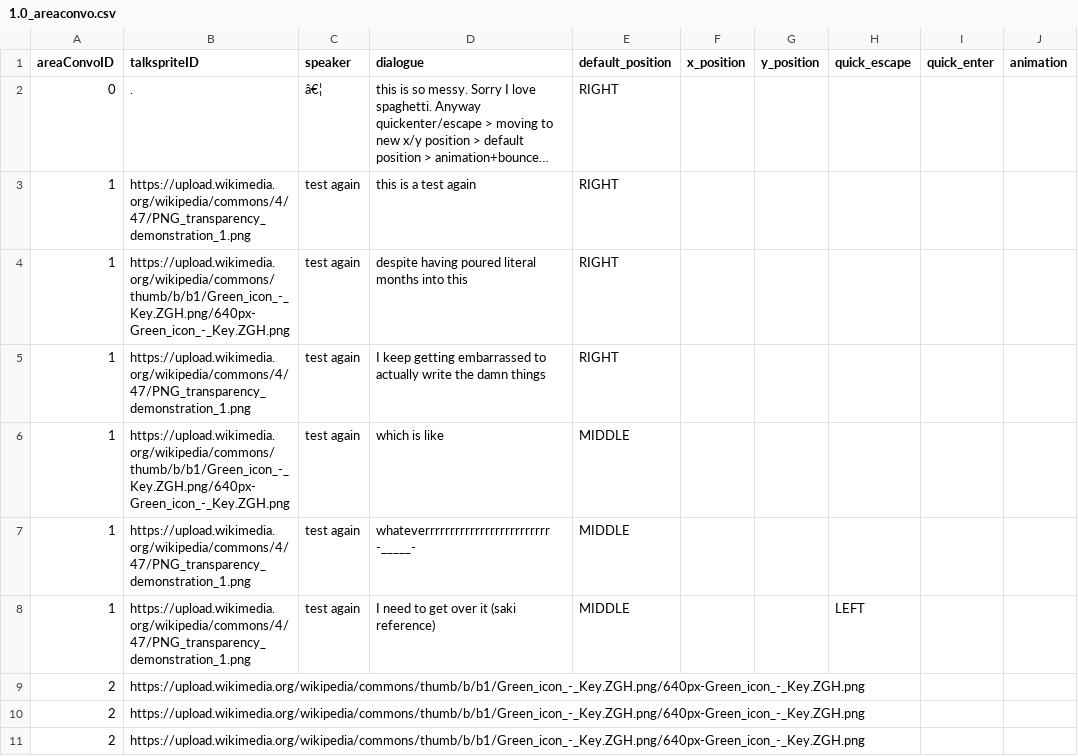
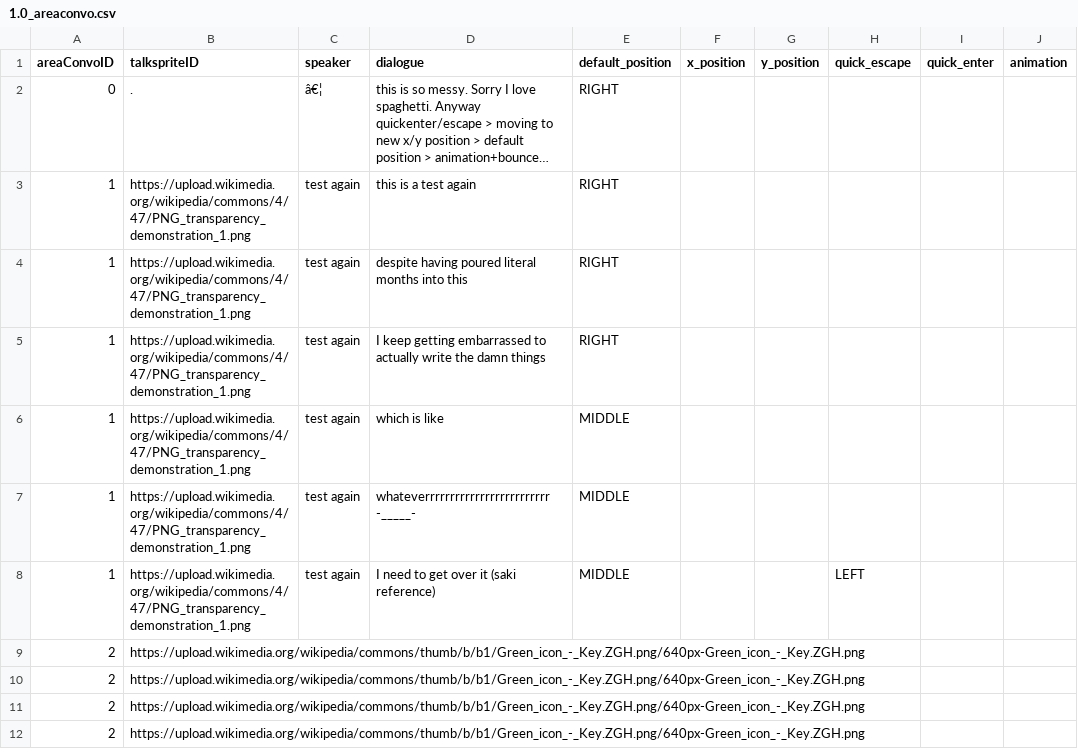
Before and after one commit to entomologist1/ttwopjsk, a CSV file: 1.0_areaconvo.csv, drawn as a sheet; only a part is shown; the shorter side is filled out with more unchanged rows; long unchanged cells end in ….

Commit message:
Add files via upload

```diff
--- a/1.0_areaconvo.csv
+++ b/1.0_areaconvo.csv
@@ -3,5 +3,5 @@
 1,https://upload.wikimedia.org/wikipedia/commons/4/47/PNG_transparency_demonstration_1.png,test again,this is a test again,RIGHT,,,,,
-1,https://upload.wikimedia.org/wikipedia/commons/thumb/b/b1/Green_icon_-_Key.ZGH.png/640px-Green_icon_-_Key.ZGH.png,test again,despite having poured literal months into this,RIGHT,,,,,
+1,https://upload.wikimedia.org/wikipedia/commons/4/47/PNG_transparency_demonstration_1.png,test again,despite having poured literal months into this,RIGHT,,,,,
 1,https://upload.wikimedia.org/wikipedia/commons/4/47/PNG_transparency_demonstration_1.png,test again,I keep getting embarrassed to actually write the damn things,RIGHT,,,,,
-1,https://upload.wikimedia.org/wikipedia/commons/thumb/b/b1/Green_icon_-_Key.ZGH.png/640px-Green_icon_-_Key.ZGH.png,test again,which is like ,MIDDLE,,,,,
+1,https://upload.wikimedia.org/wikipedia/commons/4/47/PNG_transparency_demonstration_1.png,test again,which is like ,MIDDLE,,,,,
 1,https://upload.wikimedia.org/wikipedia/commons/4/47/PNG_transparency_demonstration_1.png,test again,whateverrrrrrrrrrrrrrrrrrrrrrrrr -_____-,MIDDLE,,,,,
```
